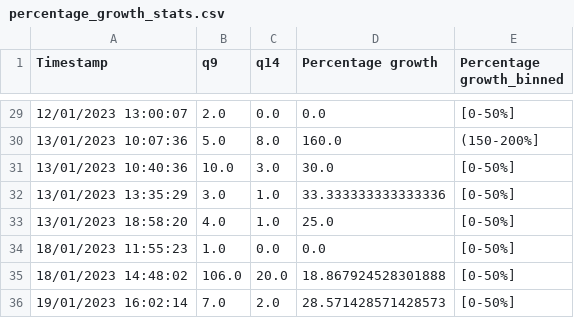
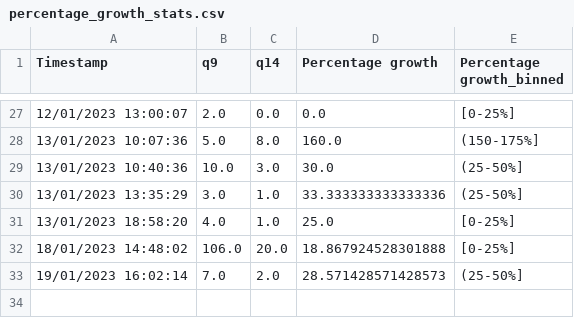
Before and after one commit to softwaresaved/RSE-Group-Leaders-Survey-2023_Python, a CSV file: data/processed/percentage_growth_stats.csv, drawn as a sheet; only a part is shown, gaps mark what is left out; the diff covers the shown part only.

```diff
--- a/data/processed/percentage_growth_stats.csv
+++ b/data/processed/percentage_growth_stats.csv
@@ -29,8 +27,7 @@ Timestamp,q9,q14,Percentage growth,Percentage growth_binned
-12/01/2023 13:00:07,2.0,0.0,0.0,[0-50%]
-13/01/2023 10:07:36,5.0,8.0,160.0,(150-200%]
-13/01/2023 10:40:36,10.0,3.0,30.0,[0-50%]
-13/01/2023 13:35:29,3.0,1.0,33.333333333333336,[0-50%]
-13/01/2023 18:58:20,4.0,1.0,25.0,[0-50%]
-18/01/2023 11:55:23,1.0,0.0,0.0,[0-50%]
-18/01/2023 14:48:02,106.0,20.0,18.867924528301888,[0-50%]
-19/01/2023 16:02:14,7.0,2.0,28.571428571428573,[0-50%]
+12/01/2023 13:00:07,2.0,0.0,0.0,[0-25%]
+13/01/2023 10:07:36,5.0,8.0,160.0,(150-175%]
+13/01/2023 10:40:36,10.0,3.0,30.0,(25-50%]
+13/01/2023 13:35:29,3.0,1.0,33.333333333333336,(25-50%]
+13/01/2023 18:58:20,4.0,1.0,25.0,[0-25%]
+18/01/2023 14:48:02,106.0,20.0,18.867924528301888,[0-25%]
+19/01/2023 16:02:14,7.0,2.0,28.571428571428573,(25-50%]
```
Also changed, not shown: 2 removed rows and 25 edited cells elsewhere in this file, data/processed/roles_stats.csv, 8 other files.
